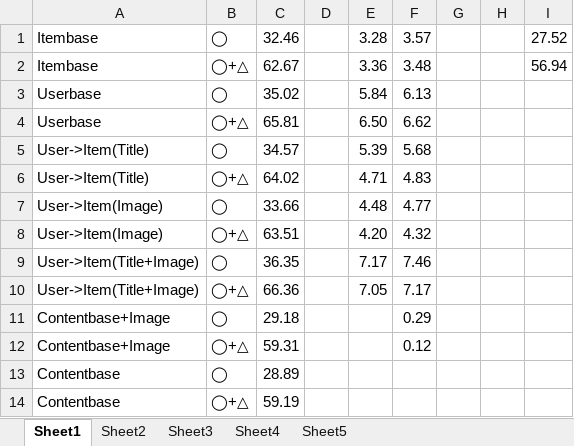
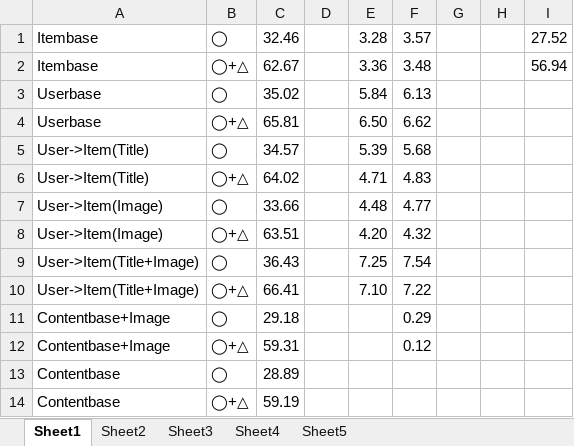
Before and after one commit to ryo8674/MovieRecommend, an Excel workbook: data/result/result_all.xlsx, sheet Sheet1, drawn as a sheet; values as stored, in another font and other column widths than the file's, no borders; removed rows and columns are numbered as before the commit, all else as after; the diff names each change by its address in the sheet, - before the commit and + after, or states it on an @@ line.

Commit message:
update result

```diff
--- a/data/result/result_all.xlsx (sheet Sheet1)
+++ b/data/result/result_all.xlsx (sheet Sheet1)
-row 9: User->Item(Title+Image) | ◯ | 36.35 |  | 7.17 | 7.46
-row 10: User->Item(Title+Image) | ◯+△ | 66.36 |  | 7.05 | 7.17
+row 9: User->Item(Title+Image) | ◯ | 36.43 |  | 7.25 | 7.54
+row 10: User->Item(Title+Image) | ◯+△ | 66.41 |  | 7.10 | 7.22
```
Also changed, not shown: sheet Sheet3, sheet Sheet4, sheet Sheet5, sheet Sheet2, charts or pictures, 1 other file.
